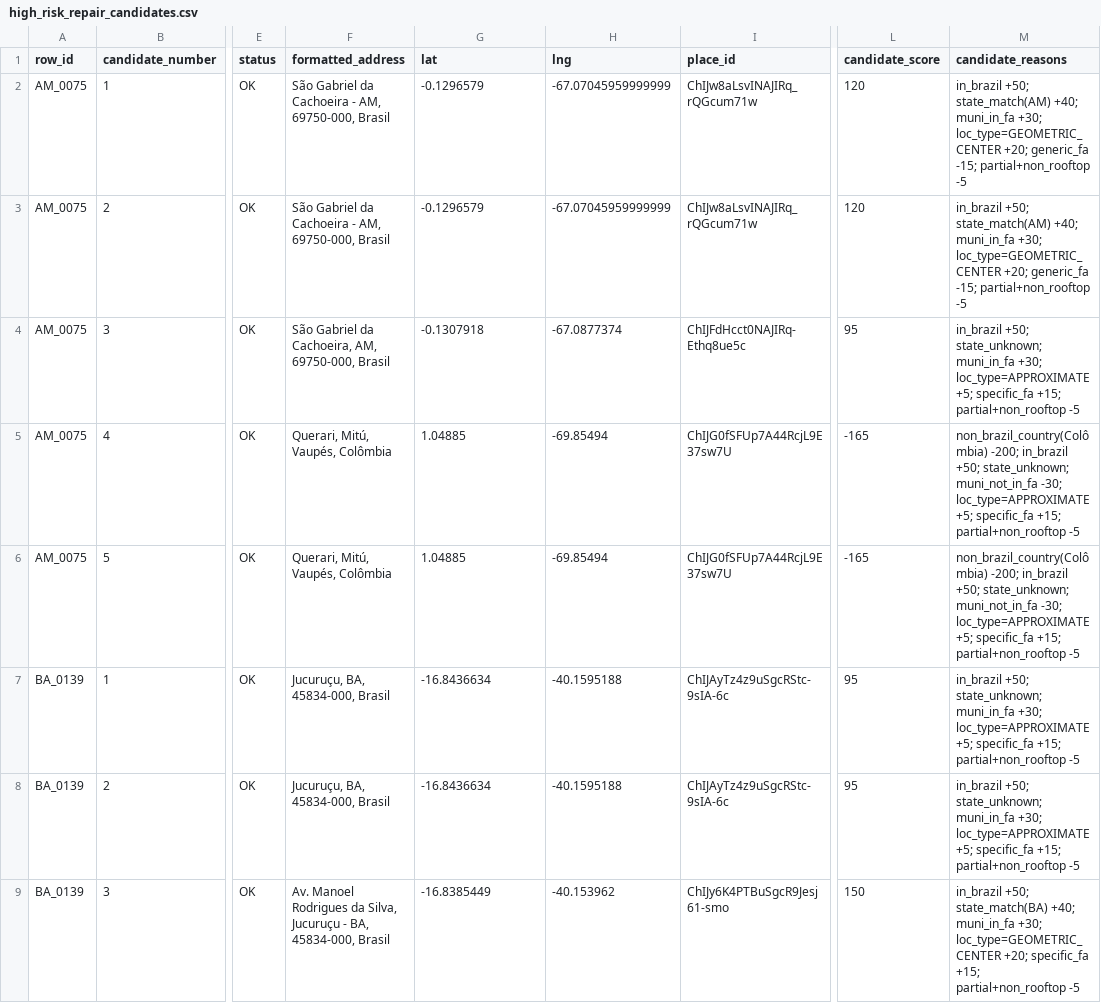
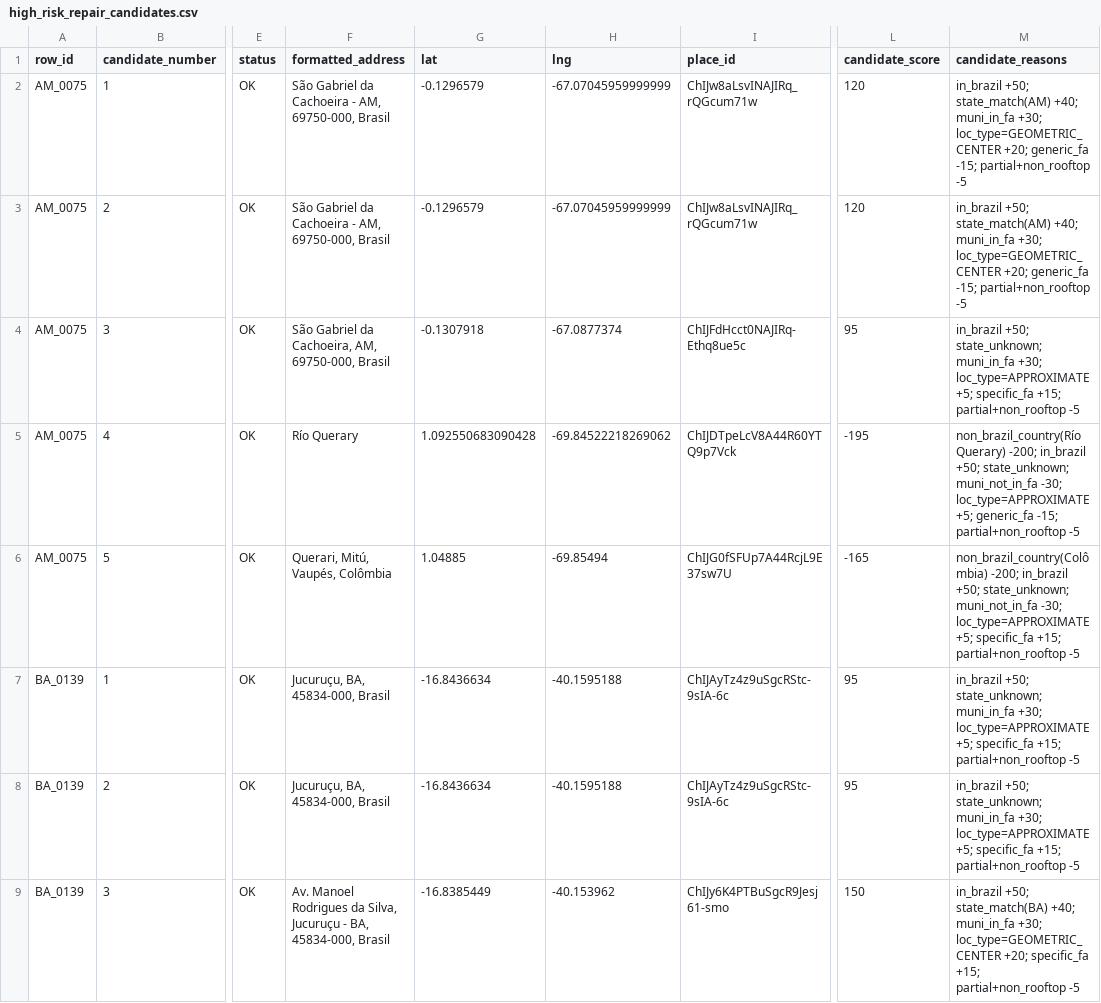
Before and after one commit to educrvz/sos-antiveneno, a CSV file: build/high_risk_repair_candidates.csv, drawn as a sheet; only a part is shown, gaps mark what is left out; the diff covers the shown part only; the diff names each change by its address in the sheet, - before the commit and + after, or states it on an @@ line.

```diff
--- a/build/high_risk_repair_candidates.csv
+++ b/build/high_risk_repair_candidates.csv
-F5 (formatted_address): Querari, Mitú, Vaupés, Colômbia
+F5 (formatted_address): Río Querary
-G5 (lat): 1.04885
+G5 (lat): 1.092550683090428
-H5 (lng): -69.85494
+H5 (lng): -69.84522218269062
-I5 (place_id): ChIJG0fSFUp7A44RcjL9E37sw7U
+I5 (place_id): ChIJDTpeLcV8A44R60YTQ9p7Vck
-L5 (candidate_score): -165
+L5 (candidate_score): -195
-M5 (candidate_reasons): non_brazil_country(Colômbia) -200; in_brazil +50; state_unknown; muni_not_in_fa -30; loc_type=APPROXIMATE +5; specific_fa +15; partial+non_rooftop -5
+M5 (candidate_reasons): non_brazil_country(Río Querary) -200; in_brazil +50; state_unknown; muni_not_in_fa -30; loc_type=APPROXIMATE +5; generic_fa -15; partial+non_rooftop -5
```
Also changed, not shown: 76 edited cells elsewhere in this file, build/geocode_retry_queue_v3.csv, build/high_risk_exception_queue_v1.csv, 29 other files.
